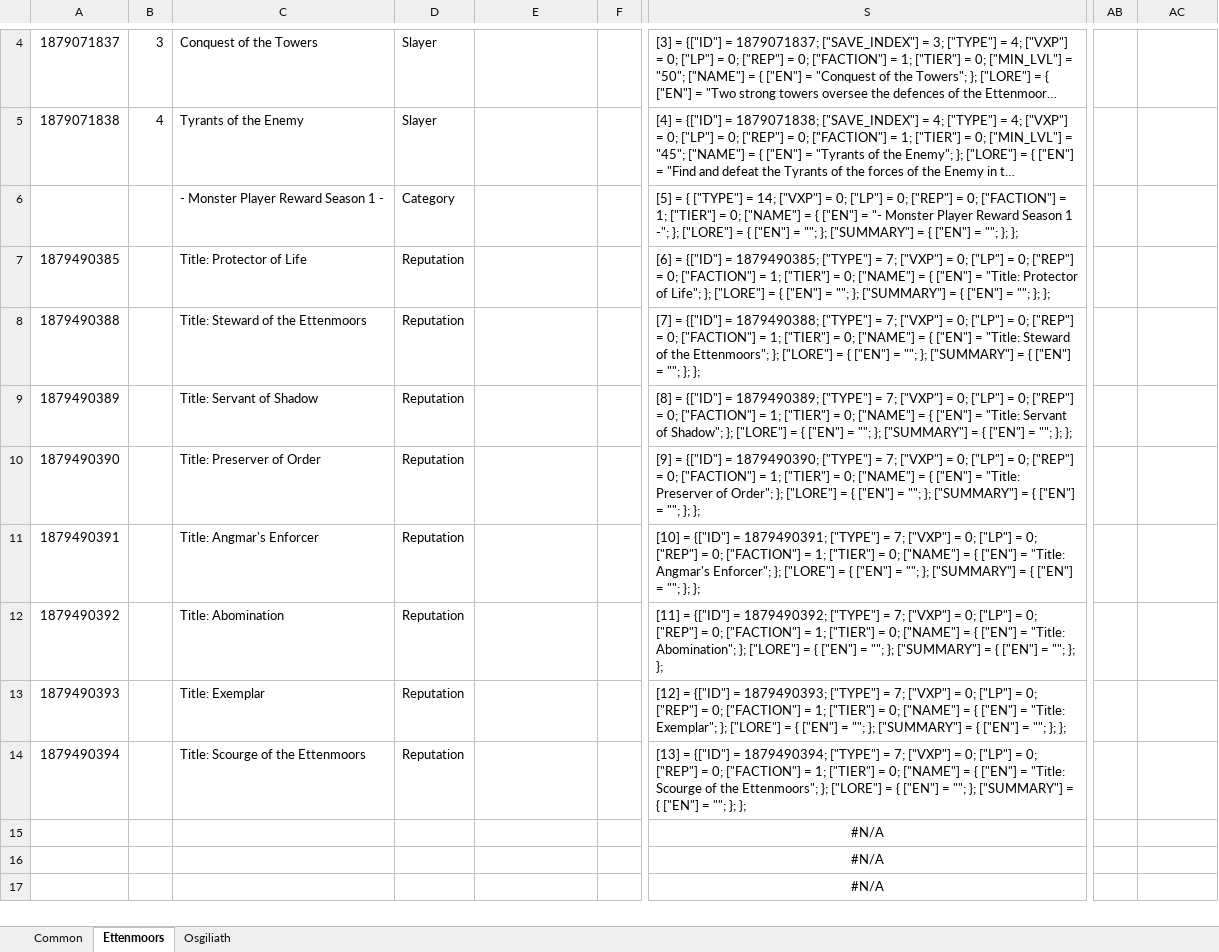
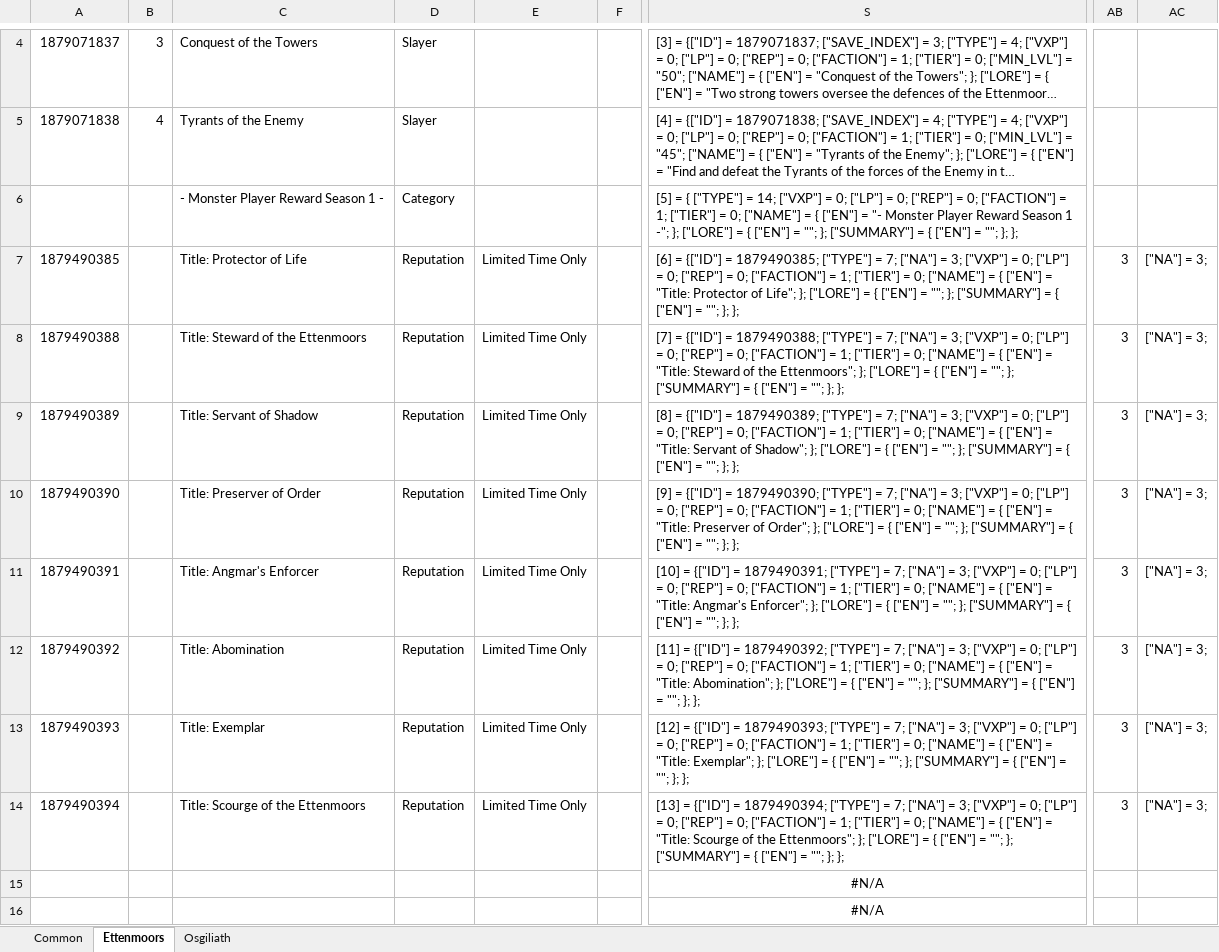
Before and after one commit to b414213562/DeedTracker, an Excel workbook: SourceFiles/DeedInfo-4-The War.xlsx, sheet Ettenmoors, drawn as a sheet; only a part is shown, gaps mark what is left out; the shorter side is filled out with more unchanged rows; long unchanged cells end in …; values as stored, in another font and other column widths than the file's, no borders; conditional formats not drawn; the diff names each change by its address in the sheet, - before the commit and + after, or states it on an @@ line.

```diff
--- a/SourceFiles/DeedInfo-4-The War.xlsx (sheet Ettenmoors)
+++ b/SourceFiles/DeedInfo-4-The War.xlsx (sheet Ettenmoors)
-E7:E14: (empty)
+E7:E14: Limited Time Only
-S7: …= 7; ["VXP"] =…
+S7: …= 7; ["NA"] = 3; ["VXP"] =…
-AB7:AB14: (empty)
+AB7:AB14: 3
-AC7:AC14: (empty)
+AC7:AC14: ["NA"] = 3;
-S8: …= 7; ["VXP"] =…
+S8: …= 7; ["NA"] = 3; ["VXP"] =…
-S9: …= 7; ["VXP"] =…
+S9: …= 7; ["NA"] = 3; ["VXP"] =…
-S10: …= 7; ["VXP"] =…
+S10: …= 7; ["NA"] = 3; ["VXP"] =…
-S11: …= 7; ["VXP"] =…
+S11: …= 7; ["NA"] = 3; ["VXP"] =…
-S12: …= 7; ["VXP"] =…
+S12: …= 7; ["NA"] = 3; ["VXP"] =…
-S13: …= 7; ["VXP"] =…
+S13: …= 7; ["NA"] = 3; ["VXP"] =…
-S14: …= 7; ["VXP"] =…
+S14: …= 7; ["NA"] = 3; ["VXP"] =…
```
Also changed, not shown: SourceFiles/DeedInfo-2-Instances.xlsx, SourceFiles/DeedInfo-3-Hobbies.xlsx, 5 other files.
